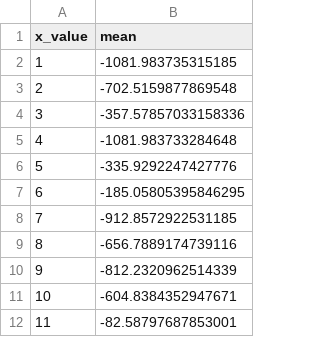
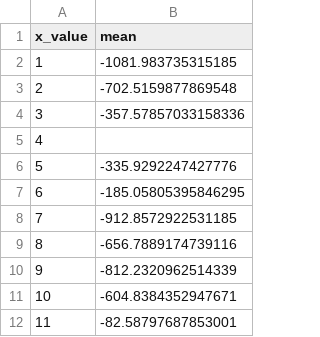
Before and after one commit to TBU-AILab/LLMdesignedEA-comp, a CSV file: competitors/AEEA/AEEA_means.csv, drawn as a sheet; only a part is shown.

```diff
--- a/competitors/AEEA/AEEA_means.csv
+++ b/competitors/AEEA/AEEA_means.csv
@@ -4,3 +4,3 @@ x_value,mean
 3,-357.57857033158336
-4,-1081.983733284648
+4,
 5,-335.9292247427776
```
Also changed, not shown: competition_results/detailed_scores.csv, competition_results/evaluation_summary.csv, 9 other files.
